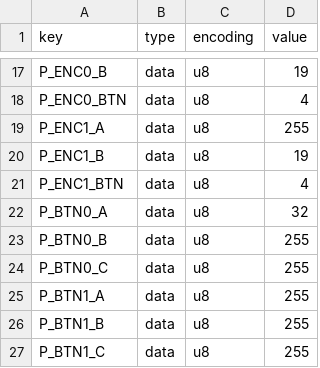
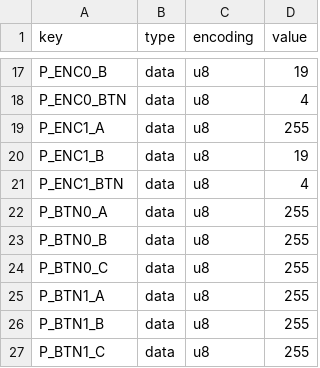
Before and after one commit to harpesichord/Ka-Radio32, a CSV file: boards/lolin32pro.csv, drawn as a sheet; only a part is shown, gaps mark what is left out.

```diff
--- a/boards/lolin32pro.csv
+++ b/boards/lolin32pro.csv
@@ -21,3 +21,3 @@ P_ENC1_B,data,u8,19
 P_ENC1_BTN,data,u8,4
-P_BTN0_A,data,u8,32
+P_BTN0_A,data,u8,255
 P_BTN0_B,data,u8,255
```
Also changed, not shown: 6 other files.
